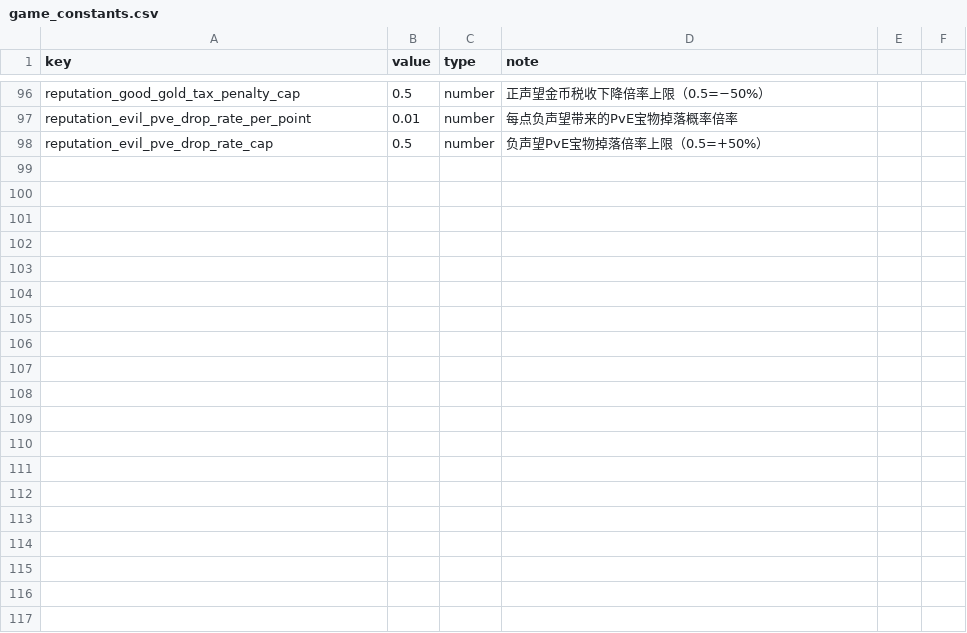
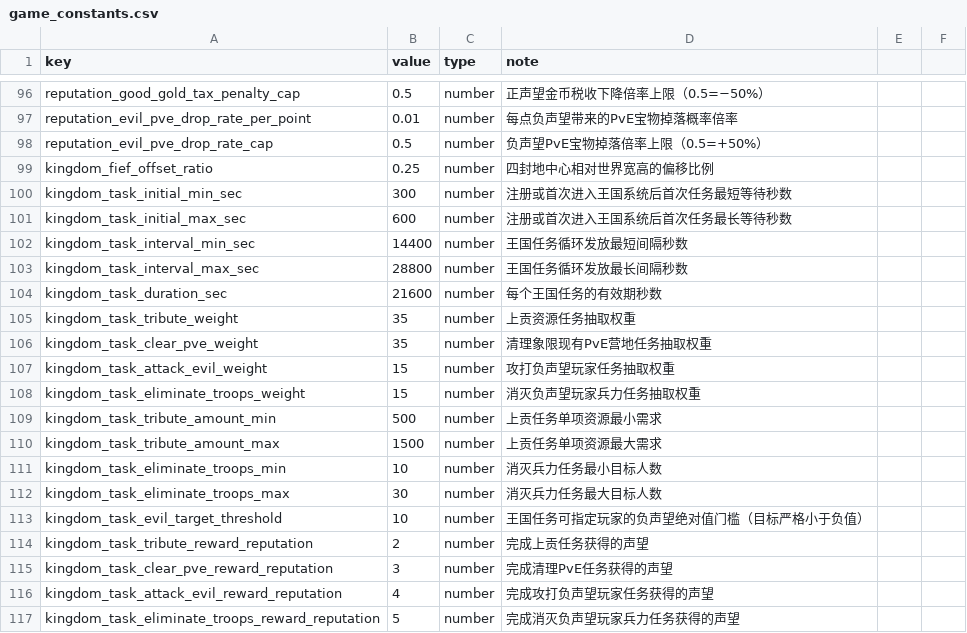
Before and after one commit to kennysli1/slg1.0, a CSV file: config/game_constants.csv, drawn as a sheet; only a part is shown, gaps mark what is left out; the diff names each change by its address in the sheet, - before the commit and + after, or states it on an @@ line.

Commit message:
feat(kingdom): add realm tasks and council services

```diff
--- a/config/game_constants.csv
+++ b/config/game_constants.csv
+row 99: kingdom_fief_offset_ratio | 0.25 | number | 四封地中心相对世界宽高的偏移比例
+row 100: kingdom_task_initial_min_sec | 300 | number | 注册或首次进入王国系统后首次任务最短等待秒数
+row 101: kingdom_task_initial_max_sec | 600 | number | 注册或首次进入王国系统后首次任务最长等待秒数
+row 102: kingdom_task_interval_min_sec | 14400 | number | 王国任务循环发放最短间隔秒数
+row 103: kingdom_task_interval_max_sec | 28800 | number | 王国任务循环发放最长间隔秒数
+row 104: kingdom_task_duration_sec | 21600 | number | 每个王国任务的有效期秒数
+row 105: kingdom_task_tribute_weight | 35 | number | 上贡资源任务抽取权重
+row 106: kingdom_task_clear_pve_weight | 35 | number | 清理象限现有PvE营地任务抽取权重
+row 107: kingdom_task_attack_evil_weight | 15 | number | 攻打负声望玩家任务抽取权重
+row 108: kingdom_task_eliminate_troops_weight | 15 | number | 消灭负声望玩家兵力任务抽取权重
+row 109: kingdom_task_tribute_amount_min | 500 | number | 上贡任务单项资源最小需求
+row 110: kingdom_task_tribute_amount_max | 1500 | number | 上贡任务单项资源最大需求
+row 111: kingdom_task_eliminate_troops_min | 10 | number | 消灭兵力任务最小目标人数
+row 112: kingdom_task_eliminate_troops_max | 30 | number | 消灭兵力任务最大目标人数
+row 113: kingdom_task_evil_target_threshold | 10 | number | 王国任务可指定玩家的负声望绝对值门槛（目标严格小于负值）
+row 114: kingdom_task_tribute_reward_reputation | 2 | number | 完成上贡任务获得的声望
+row 115: kingdom_task_clear_pve_reward_reputation | 3 | number | 完成清理PvE任务获得的声望
+row 116: kingdom_task_attack_evil_reward_reputation | 4 | number | 完成攻打负声望玩家任务获得的声望
+row 117: kingdom_task_eliminate_troops_reward_reputation | 5 | number | 完成消灭负声望玩家兵力任务获得的声望
```
Also changed, not shown: config/building_levels.csv, config/buildings.csv, 28 other files.
